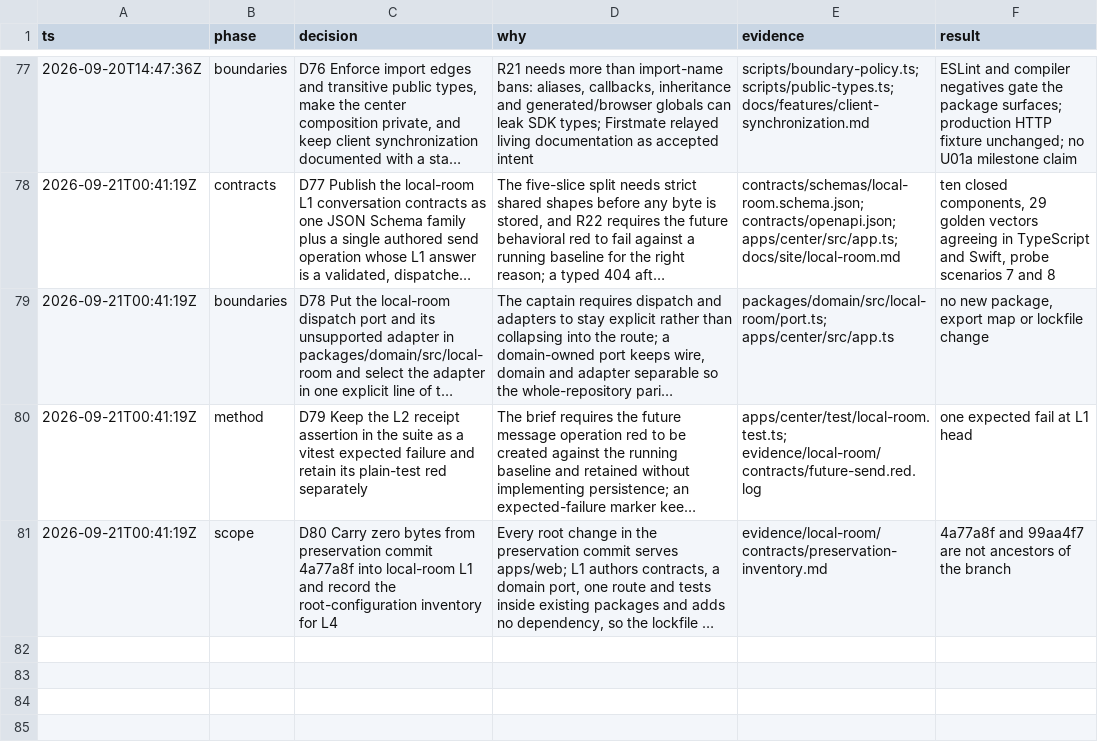
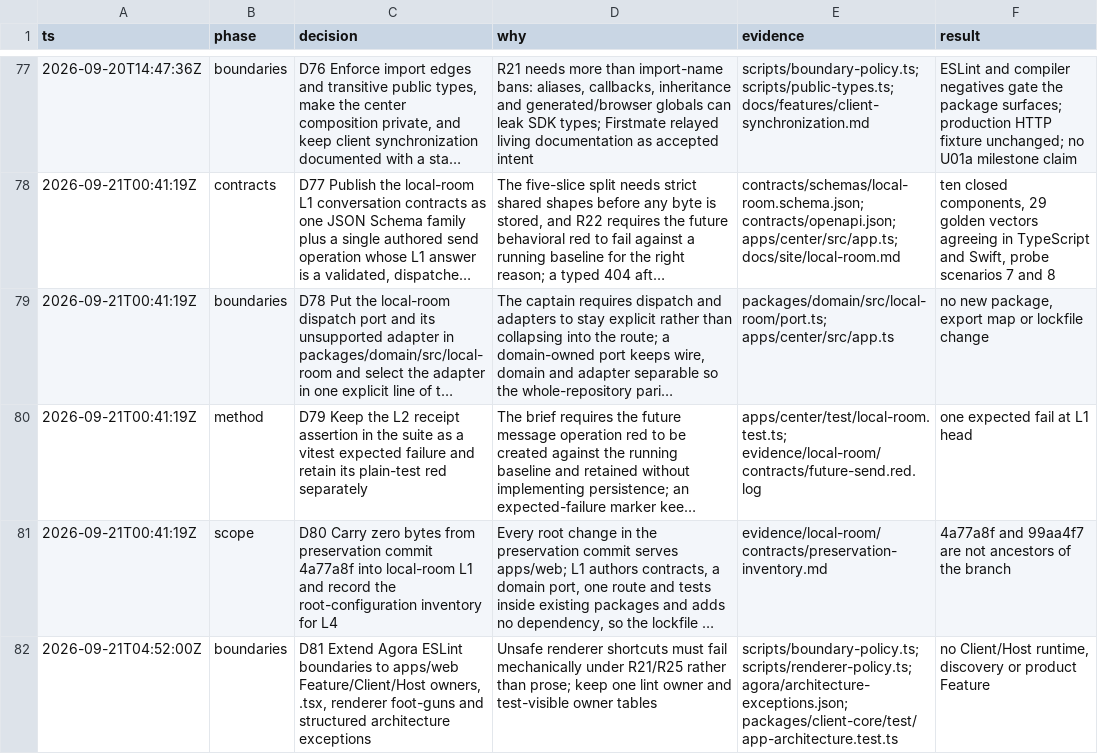
Before and after one commit to tayler-id/agent-team-workspace, a TSV file: docs/decisions.tsv, drawn as a sheet; only a part is shown, gaps mark what is left out; long unchanged cells end in …; the diff names each change by its address in the sheet, - before the commit and + after, or states it on an @@ line.

Commit message:
feat: enforce Agora application architecture boundaries in lint
Extend the existing Agora ESLint owner with apps/web Feature, Client, Host
and framework reservations, .tsx coverage, renderer foot-gun rules, and a
structured architecture-exception validator. Keep one lint framework and
drive the rules with deterministic positive, negative and guard-weakening
fixtures.

```diff
--- a/docs/decisions.tsv
+++ b/docs/decisions.tsv
+row 82: 2026-09-21T04:52:00Z | boundaries | D81 Extend Agora ESLint boundaries to apps/web Feature/Client/Host owners, .tsx, renderer foot-guns and structured architecture exceptions | Unsafe renderer shortcuts must fail mechanically under R21/R25 rather than prose; keep one lint owner and test-visible owner tables | scripts/boundary-policy.ts; scripts/renderer-policy.ts; agora/architecture-exceptions.json; packages/client-core/test/app-architecture.test.ts | no Client/Host runtime, discovery or product Feature
```
Also changed, not shown: 17 other files.
